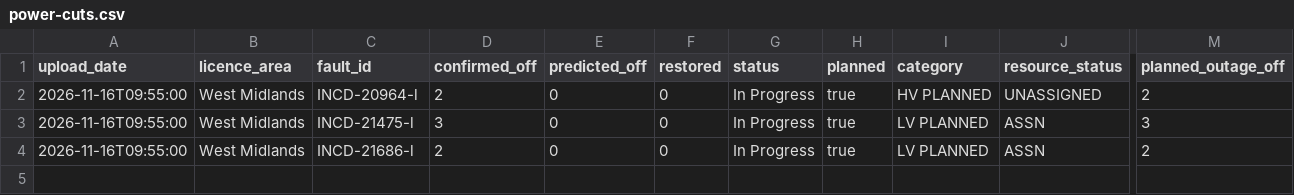
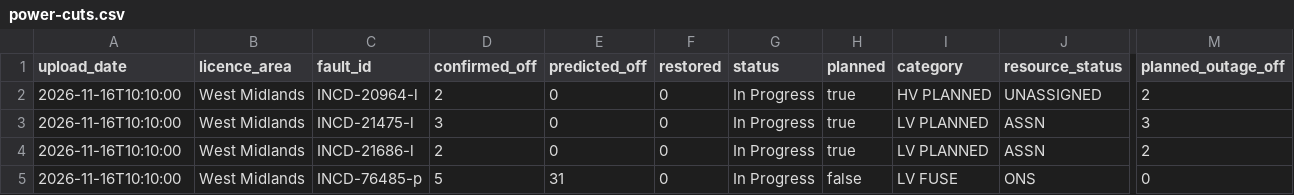
Before and after one commit to thechelsuk/uk.cheltenham-od.raw, a CSV file: sources/nged-power-cuts/power-cuts.csv, drawn as a sheet; only a part is shown, gaps mark what is left out; rows hold the shown columns only; the diff names each change by its address in the sheet, - before the commit and + after, or states it on an @@ line.

```diff
--- a/sources/nged-power-cuts/power-cuts.csv
+++ b/sources/nged-power-cuts/power-cuts.csv
-A2:A4 (upload_date): 2026-11-16T09:55:00
+A2:A4 (upload_date): 2026-11-16T10:10:00
+row 5: 2026-11-16T10:10:00 | West Midlands | INCD-76485-p | 5 | 31 | 0 | In Progress | false | LV FUSE | ONS | 0
```
Also changed, not shown: 2 other files.
